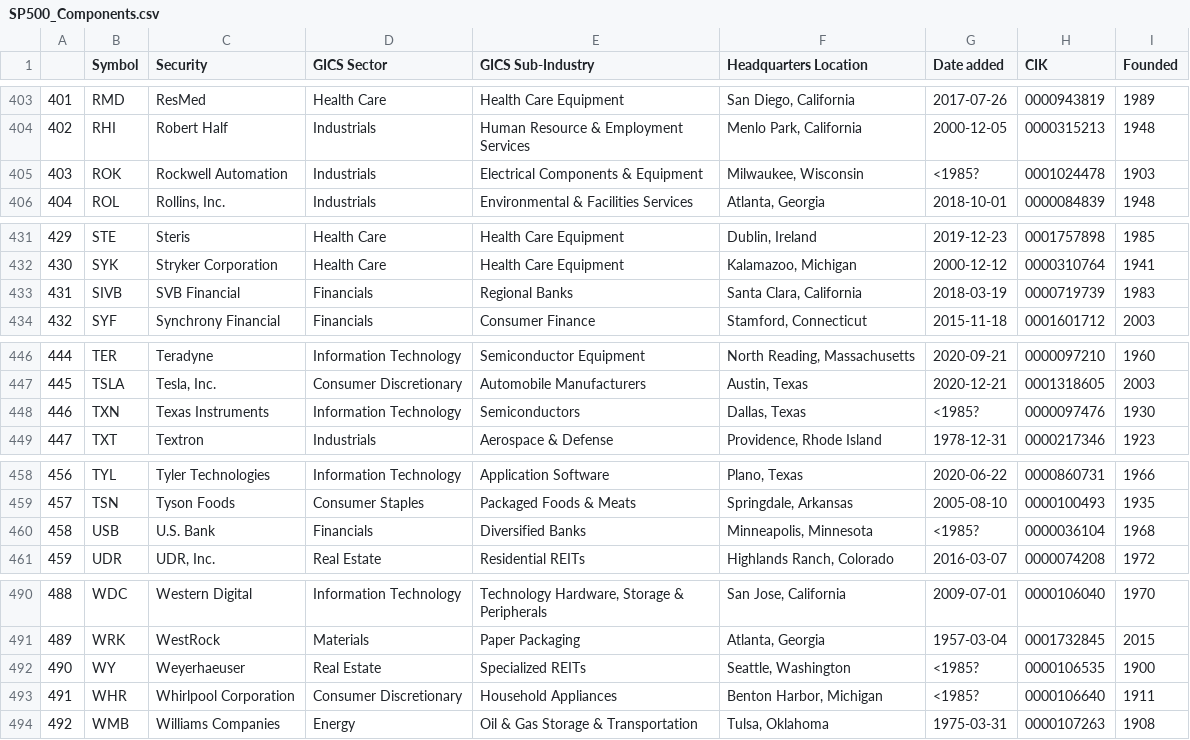
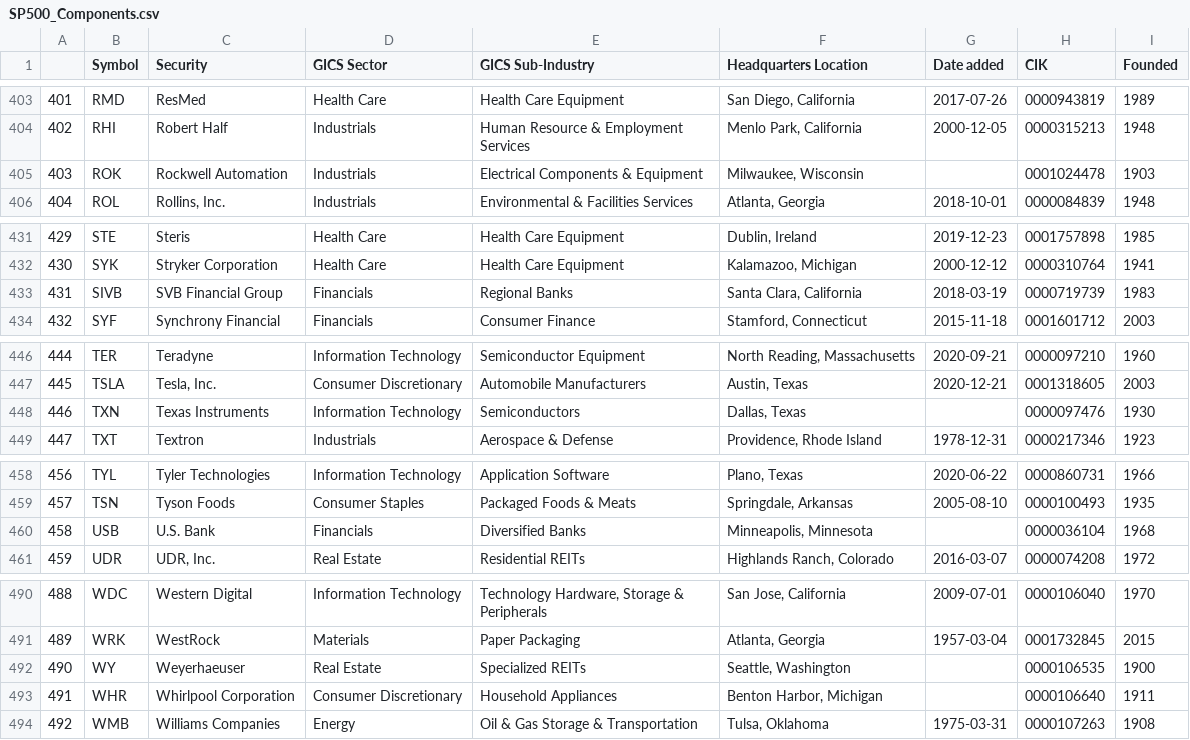
Before and after one commit to vvelicu/s-p500, a CSV file: data/SP500_Components.csv, drawn as a sheet; only a part is shown, gaps mark what is left out; the diff covers the shown part only.

```diff
--- a/data/SP500_Components.csv
+++ b/data/SP500_Components.csv
@@ -404,3 +404,3 @@
 402,RHI,Robert Half,Industrials,Human Resource & Employment Services,"Menlo Park, California",2000-12-05,0000315213,1948
-403,ROK,Rockwell Automation,Industrials,Electrical Components & Equipment,"Milwaukee, Wisconsin",<1985?,0001024478,1903
+403,ROK,Rockwell Automation,Industrials,Electrical Components & Equipment,"Milwaukee, Wisconsin",,0001024478,1903
 404,ROL,"Rollins, Inc.",Industrials,Environmental & Facilities Services,"Atlanta, Georgia",2018-10-01,0000084839,1948
@@ -432,3 +432,3 @@
 430,SYK,Stryker Corporation,Health Care,Health Care Equipment,"Kalamazoo, Michigan",2000-12-12,0000310764,1941
-431,SIVB,SVB Financial,Financials,Regional Banks,"Santa Clara, California",2018-03-19,0000719739,1983
+431,SIVB,SVB Financial Group,Financials,Regional Banks,"Santa Clara, California",2018-03-19,0000719739,1983
 432,SYF,Synchrony Financial,Financials,Consumer Finance,"Stamford, Connecticut",2015-11-18,0001601712,2003
@@ -447,3 +447,3 @@
 445,TSLA,"Tesla, Inc.",Consumer Discretionary,Automobile Manufacturers,"Austin, Texas",2020-12-21,0001318605,2003
-446,TXN,Texas Instruments,Information Technology,Semiconductors,"Dallas, Texas",<1985?,0000097476,1930
+446,TXN,Texas Instruments,Information Technology,Semiconductors,"Dallas, Texas",,0000097476,1930
 447,TXT,Textron,Industrials,Aerospace & Defense,"Providence, Rhode Island",1978-12-31,0000217346,1923
@@ -459,3 +459,3 @@
 457,TSN,Tyson Foods,Consumer Staples,Packaged Foods & Meats,"Springdale, Arkansas",2005-08-10,0000100493,1935
-458,USB,U.S. Bank,Financials,Diversified Banks,"Minneapolis, Minnesota",<1985?,0000036104,1968
+458,USB,U.S. Bank,Financials,Diversified Banks,"Minneapolis, Minnesota",,0000036104,1968
 459,UDR,"UDR, Inc.",Real Estate,Residential REITs,"Highlands Ranch, Colorado",2016-03-07,0000074208,1972
@@ -491,4 +491,4 @@
 489,WRK,WestRock,Materials,Paper Packaging,"Atlanta, Georgia",1957-03-04,0001732845,2015
-490,WY,Weyerhaeuser,Real Estate,Specialized REITs,"Seattle, Washington",<1985?,0000106535,1900
-491,WHR,Whirlpool Corporation,Consumer Discretionary,Household Appliances,"Benton Harbor, Michigan",<1985?,0000106640,1911
+490,WY,Weyerhaeuser,Real Estate,Specialized REITs,"Seattle, Washington",,0000106535,1900
+491,WHR,Whirlpool Corporation,Consumer Discretionary,Household Appliances,"Benton Harbor, Michigan",,0000106640,1911
 492,WMB,Williams Companies,Energy,Oil & Gas Storage & Transportation,"Tulsa, Oklahoma",1975-03-31,0000107263,1908
```
Also changed, not shown: 1 edited cell elsewhere in this file.
